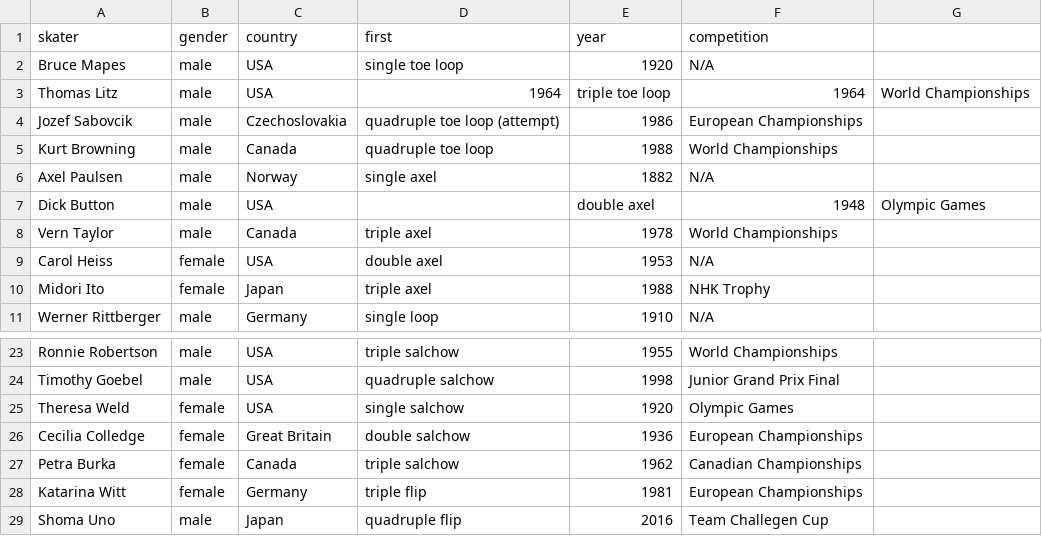
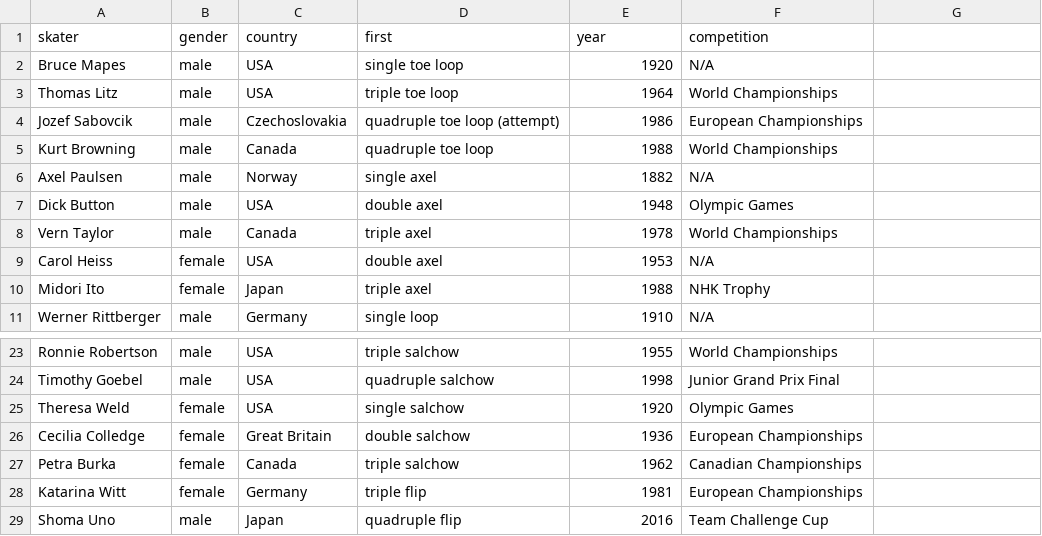
Before and after one commit to elbertwang3/figureskatingolympics, a CSV file: data/timeline.csv, drawn as a sheet; only a part is shown, gaps mark what is left out; the diff names each change by its address in the sheet, - before the commit and + after, or states it on an @@ line.

```diff
--- a/data/timeline.csv
+++ b/data/timeline.csv
-D3 (first): 1964
+D3 (first): triple toe loop
-E3 (year): triple toe loop
+E3 (year): 1964
-F3 (competition): 1964
+F3 (competition): World Championships
-G3: World Championships
+G3: (empty)
-D7 (first): (empty)
+D7 (first): double axel
-E7 (year): double axel
+E7 (year): 1948
-F7 (competition): 1948
+F7 (competition): Olympic Games
-G7: Olympic Games
+G7: (empty)
-F29 (competition): Team Challegen Cup
+F29 (competition): Team Challenge Cup
```
Also changed, not shown: data/jumps.csv, 19 other files.
